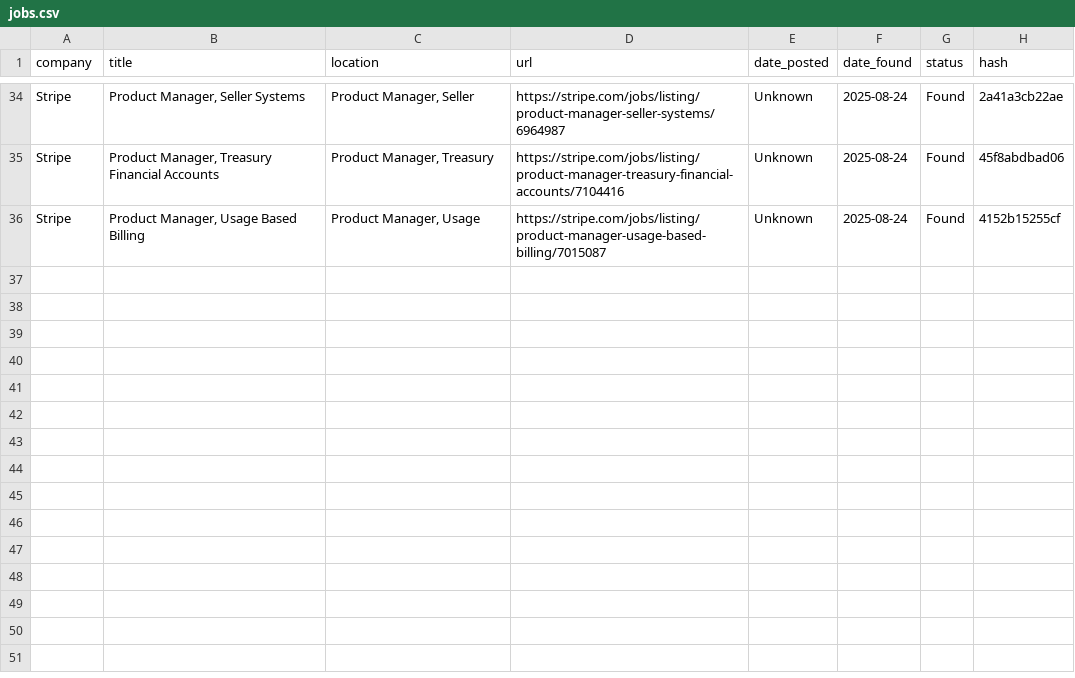
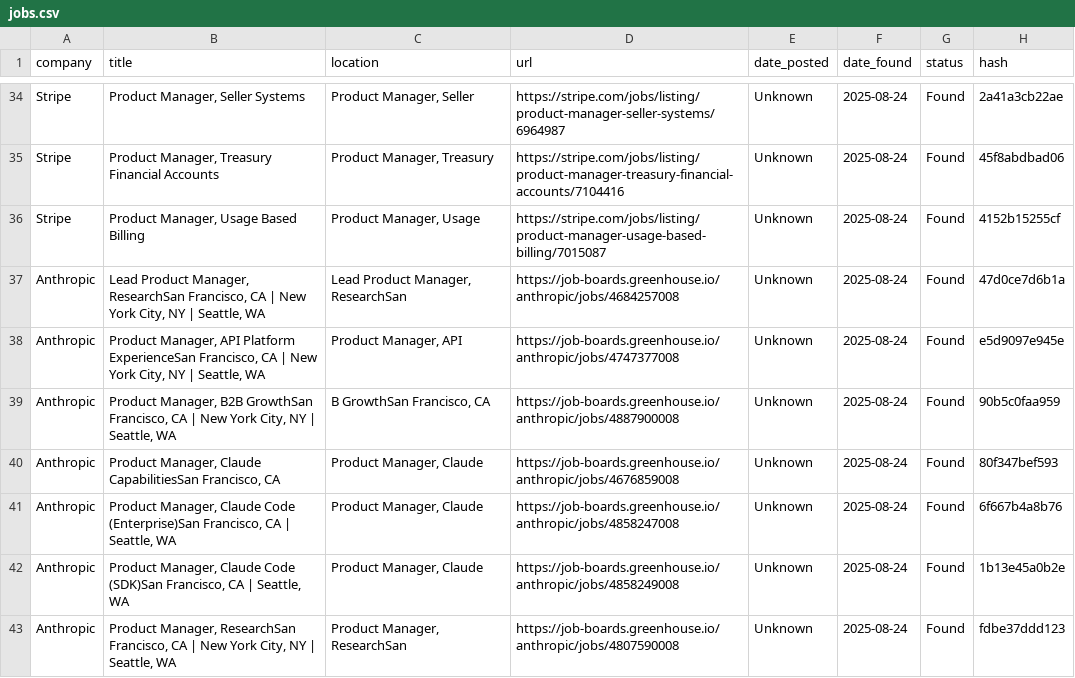
Before and after one commit to alishsayd/Scraper, a CSV file: data/jobs.csv, drawn as a sheet; only a part is shown, gaps mark what is left out; the diff names each change by its address in the sheet, - before the commit and + after, or states it on an @@ line.

```diff
--- a/data/jobs.csv
+++ b/data/jobs.csv
+row 37: Anthropic | Lead Product Manager, ResearchSan Francisco, CA | New York City, NY | Seattle, WA | Lead Product Manager, ResearchSan | https://job-boards.greenhouse.io/anthropic/jobs/4684257008 | Unknown | 2025-08-24 | Found | 47d0ce7d6b1a
+row 38: Anthropic | Product Manager, API Platform ExperienceSan Francisco, CA | New York City, NY | Seattle, WA | Product Manager, API | https://job-boards.greenhouse.io/anthropic/jobs/4747377008 | Unknown | 2025-08-24 | Found | e5d9097e945e
+row 39: Anthropic | Product Manager, B2B GrowthSan Francisco, CA | New York City, NY | Seattle, WA | B GrowthSan Francisco, CA | https://job-boards.greenhouse.io/anthropic/jobs/4887900008 | Unknown | 2025-08-24 | Found | 90b5c0faa959
+row 40: Anthropic | Product Manager, Claude CapabilitiesSan Francisco, CA | Product Manager, Claude | https://job-boards.greenhouse.io/anthropic/jobs/4676859008 | Unknown | 2025-08-24 | Found | 80f347bef593
+row 41: Anthropic | Product Manager, Claude Code (Enterprise)San Francisco, CA | Seattle, WA | Product Manager, Claude | https://job-boards.greenhouse.io/anthropic/jobs/4858247008 | Unknown | 2025-08-24 | Found | 6f667b4a8b76
+row 42: Anthropic | Product Manager, Claude Code (SDK)San Francisco, CA | Seattle, WA | Product Manager, Claude | https://job-boards.greenhouse.io/anthropic/jobs/4858249008 | Unknown | 2025-08-24 | Found | 1b13e45a0b2e
+row 43: Anthropic | Product Manager, ResearchSan Francisco, CA | New York City, NY | Seattle, WA | Product Manager, ResearchSan | https://job-boards.greenhouse.io/anthropic/jobs/4807590008 | Unknown | 2025-08-24 | Found | fdbe37ddd123
```
Also changed, not shown: 3 other files.
